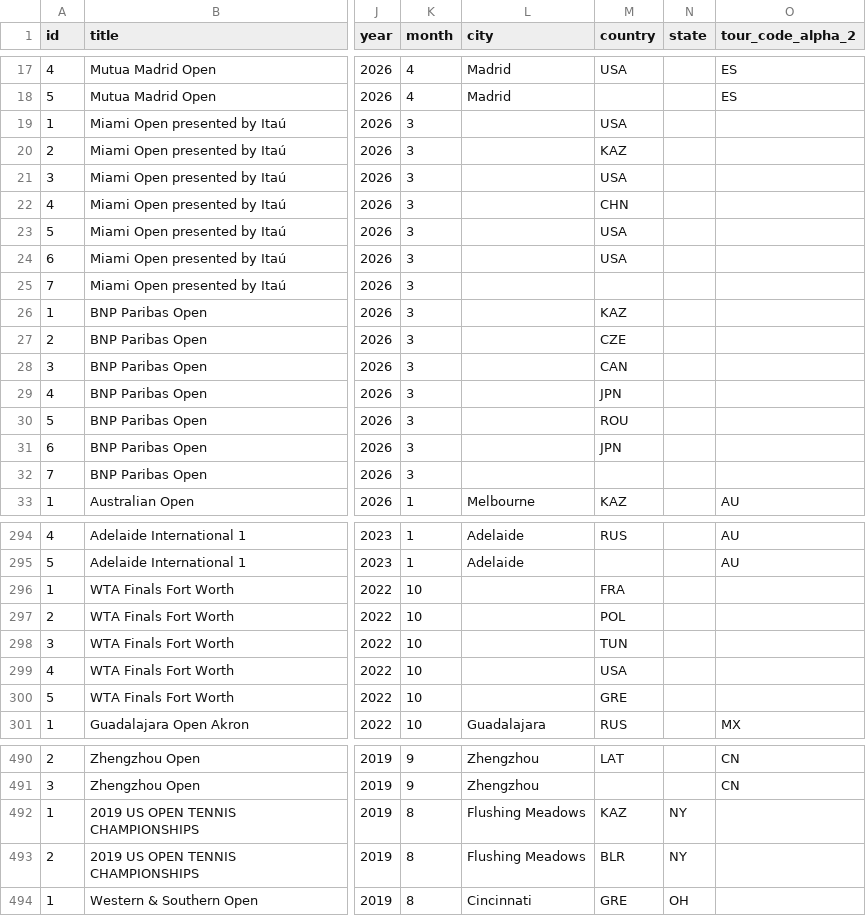
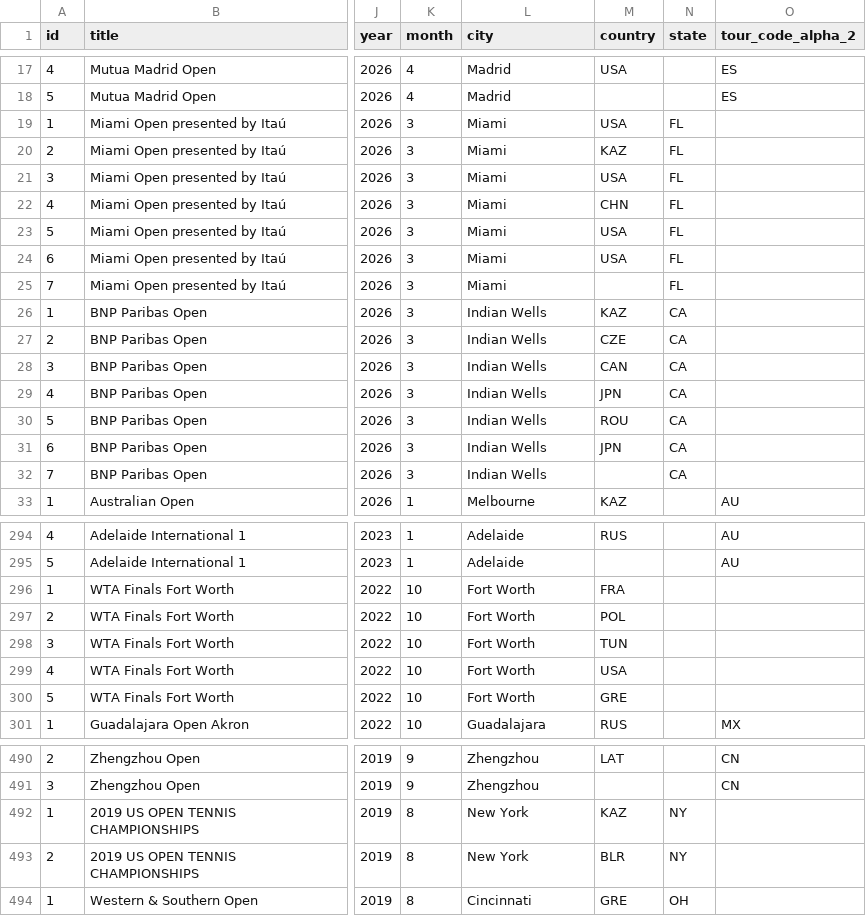
Before and after one commit to Zadigo/datasets, a CSV file: wta/corrected/sabalenka_corrected.csv, drawn as a sheet; only a part is shown, gaps mark what is left out; the diff covers the shown part only; the diff names each change by its address in the sheet, - before the commit and + after, or states it on an @@ line.

Commit message:
Refix data

```diff
--- a/wta/corrected/sabalenka_corrected.csv
+++ b/wta/corrected/sabalenka_corrected.csv
-L19:L25 (city): (empty)
+L19:L25 (city): Miami
-N19:N25 (state): (empty)
+N19:N25 (state): FL
-L26:L32 (city): (empty)
+L26:L32 (city): Indian Wells
-N26:N32 (state): (empty)
+N26:N32 (state): CA
-L296:L300 (city): (empty)
+L296:L300 (city): Fort Worth
-L492:L493 (city): Flushing Meadows
+L492:L493 (city): New York
```
Also changed, not shown: 54 edited cells elsewhere in this file, wta/corrected/azarenka_corrected.csv, wta/corrected/gauff_corrected.csv, 20 other files.
